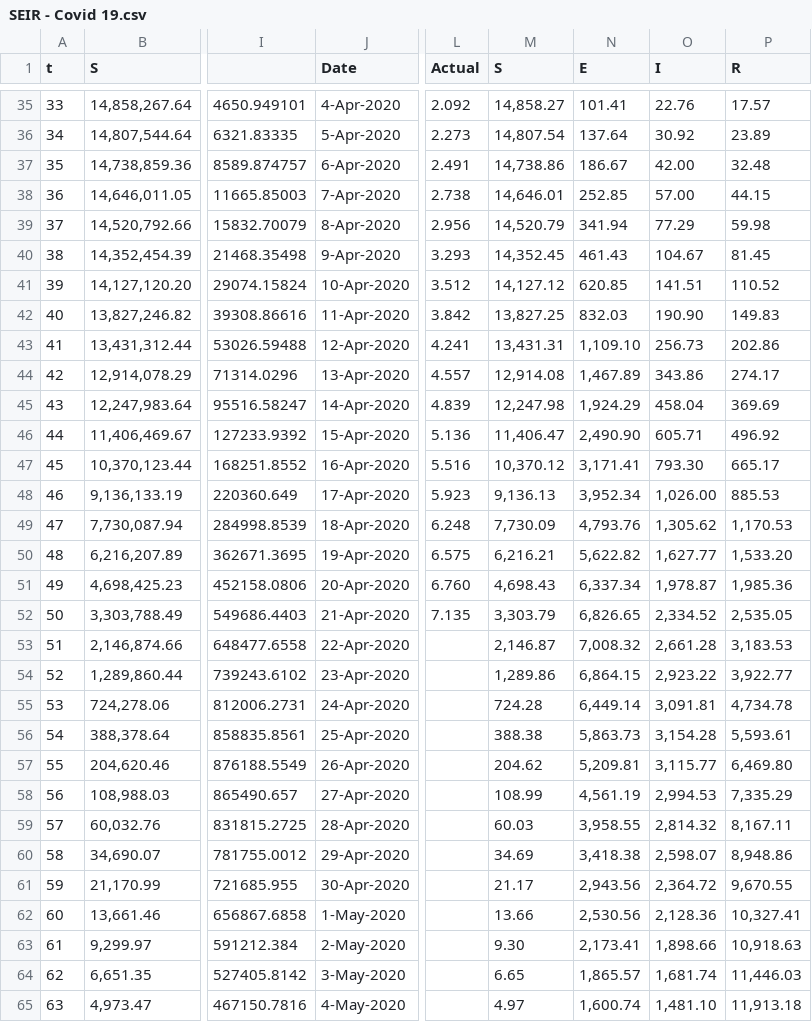
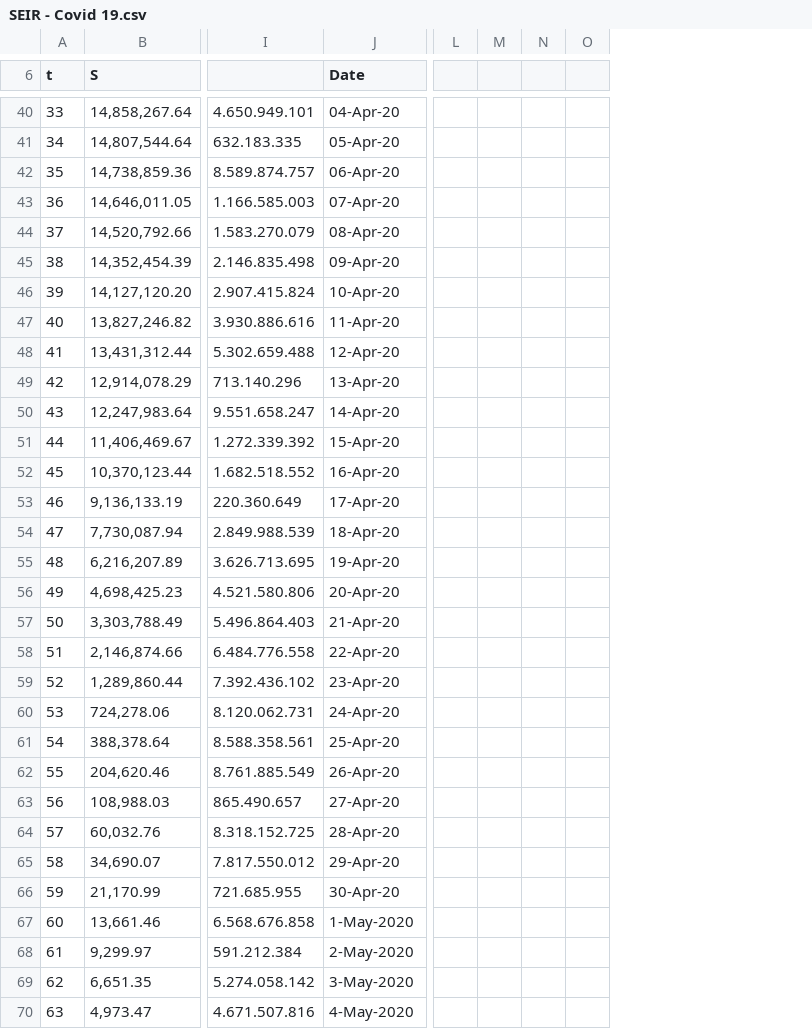
Before and after one commit to hilaldhafira/Covid19, a CSV file: SEIR - Covid 19.csv, drawn as a sheet; only a part is shown, gaps mark what is left out; removed rows and columns are numbered as before the commit, all else as after; the diff covers the shown part only; the diff names each change by its address in the sheet, - before the commit and + after, or states it on an @@ line.

Commit message:
Update SEIR - Covid 19.csv

```diff
--- a/SEIR - Covid 19.csv
+++ b/SEIR - Covid 19.csv
-column I, rows 35-65: 4650.949101 | 6321.83335 | 8589.874757 | 11665.85003 | 15832.70079 | 21468.35498 | 29074.15824 | 39308.86616 | 53026.59488 | 71314.0296 | 95516.58247 | 127233.9392 | 168251.8552 | 220360.649 | 284998.8539 | 362671.3695 | 452158.0806 | 549686.4403 | 648477.6558 | 739243.6102 | 812006.2731 | 858835.8561 | 876188.5549 | 865490.657 | 831815.2725 | 781755.0012 | 721685.955 | 656867.6858 | 591212.384 | 527405.8142 | 467150.7816
+column I, rows 40-70: 4.650.949.101 | 632.183.335 | 8.589.874.757 | 1.166.585.003 | 1.583.270.079 | 2.146.835.498 | 2.907.415.824 | 3.930.886.616 | 5.302.659.488 | 713.140.296 | 9.551.658.247 | 1.272.339.392 | 1.682.518.552 | 220.360.649 | 2.849.988.539 | 3.626.713.695 | 4.521.580.806 | 5.496.864.403 | 6.484.776.558 | 7.392.436.102 | 8.120.062.731 | 8.588.358.561 | 8.761.885.549 | 865.490.657 | 8.318.152.725 | 7.817.550.012 | 721.685.955 | 6.568.676.858 | 591.212.384 | 5.274.058.142 | 4.671.507.816
-column L (Actual), rows 35-52: 2.092 | 2.273 | 2.491 | 2.738 | 2.956 | 3.293 | 3.512 | 3.842 | 4.241 | 4.557 | 4.839 | 5.136 | 5.516 | 5.923 | 6.248 | 6.575 | 6.760 | 7.135
-column M (S), rows 35-65: 14,858.27 | 14,807.54 | 14,738.86 | 14,646.01 | 14,520.79 | 14,352.45 | 14,127.12 | 13,827.25 | 13,431.31 | 12,914.08 | 12,247.98 | 11,406.47 | 10,370.12 | 9,136.13 | 7,730.09 | 6,216.21 | 4,698.43 | 3,303.79 | 2,146.87 | 1,289.86 | 724.28 | 388.38 | 204.62 | 108.99 | 60.03 | 34.69 | 21.17 | 13.66 | 9.30 | 6.65 | 4.97
-column N (E), rows 35-65: 101.41 | 137.64 | 186.67 | 252.85 | 341.94 | 461.43 | 620.85 | 832.03 | 1,109.10 | 1,467.89 | 1,924.29 | 2,490.90 | 3,171.41 | 3,952.34 | 4,793.76 | 5,622.82 | 6,337.34 | 6,826.65 | 7,008.32 | 6,864.15 | 6,449.14 | 5,863.73 | 5,209.81 | 4,561.19 | 3,958.55 | 3,418.38 | 2,943.56 | 2,530.56 | 2,173.41 | 1,865.57 | 1,600.74
-column O (I), rows 35-65: 22.76 | 30.92 | 42.00 | 57.00 | 77.29 | 104.67 | 141.51 | 190.90 | 256.73 | 343.86 | 458.04 | 605.71 | 793.30 | 1,026.00 | 1,305.62 | 1,627.77 | 1,978.87 | 2,334.52 | 2,661.28 | 2,923.22 | 3,091.81 | 3,154.28 | 3,115.77 | 2,994.53 | 2,814.32 | 2,598.07 | 2,364.72 | 2,128.36 | 1,898.66 | 1,681.74 | 1,481.10
-column P (R), rows 35-65: 17.57 | 23.89 | 32.48 | 44.15 | 59.98 | 81.45 | 110.52 | 149.83 | 202.86 | 274.17 | 369.69 | 496.92 | 665.17 | 885.53 | 1,170.53 | 1,533.20 | 1,985.36 | 2,535.05 | 3,183.53 | 3,922.77 | 4,734.78 | 5,593.61 | 6,469.80 | 7,335.29 | 8,167.11 | 8,948.86 | 9,670.55 | 10,327.41 | 10,918.63 | 11,446.03 | 11,913.18
+column L, empty
+column M, empty
+column N, empty
+column O, empty
-J40 (Date): 4-Apr-2020
+J40 (Date): 04-Apr-20
-J41 (Date): 5-Apr-2020
+J41 (Date): 05-Apr-20
-J42 (Date): 6-Apr-2020
+J42 (Date): 06-Apr-20
-J43 (Date): 7-Apr-2020
+J43 (Date): 07-Apr-20
-J44 (Date): 8-Apr-2020
+J44 (Date): 08-Apr-20
-J45 (Date): 9-Apr-2020
+J45 (Date): 09-Apr-20
-J46 (Date): 10-Apr-2020
+J46 (Date): 10-Apr-20
-J47 (Date): 11-Apr-2020
+J47 (Date): 11-Apr-20
-J48 (Date): 12-Apr-2020
+J48 (Date): 12-Apr-20
-J49 (Date): 13-Apr-2020
+J49 (Date): 13-Apr-20
-J50 (Date): 14-Apr-2020
+J50 (Date): 14-Apr-20
-J51 (Date): 15-Apr-2020
+J51 (Date): 15-Apr-20
-J52 (Date): 16-Apr-2020
+J52 (Date): 16-Apr-20
-J53 (Date): 17-Apr-2020
+J53 (Date): 17-Apr-20
-J54 (Date): 18-Apr-2020
+J54 (Date): 18-Apr-20
-J55 (Date): 19-Apr-2020
+J55 (Date): 19-Apr-20
-J56 (Date): 20-Apr-2020
+J56 (Date): 20-Apr-20
-J57 (Date): 21-Apr-2020
+J57 (Date): 21-Apr-20
-J58 (Date): 22-Apr-2020
+J58 (Date): 22-Apr-20
-J59 (Date): 23-Apr-2020
+J59 (Date): 23-Apr-20
-J60 (Date): 24-Apr-2020
+J60 (Date): 24-Apr-20
-J61 (Date): 25-Apr-2020
+J61 (Date): 25-Apr-20
-J62 (Date): 26-Apr-2020
+J62 (Date): 26-Apr-20
-J63 (Date): 27-Apr-2020
+J63 (Date): 27-Apr-20
-J64 (Date): 28-Apr-2020
+J64 (Date): 28-Apr-20
-J65 (Date): 29-Apr-2020
+J65 (Date): 29-Apr-20
-J66 (Date): 30-Apr-2020
+J66 (Date): 30-Apr-20
```
Also changed, not shown: 6 added rows, 10 added columns and 34 edited cells elsewhere in this file.
